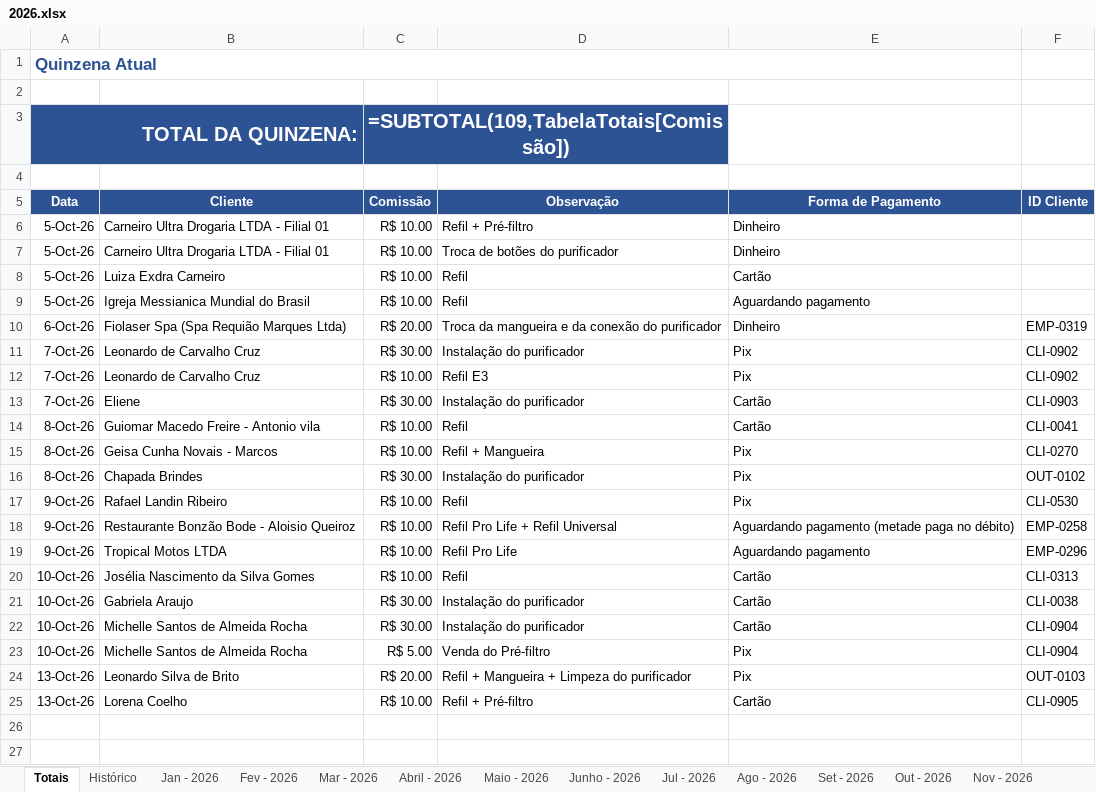
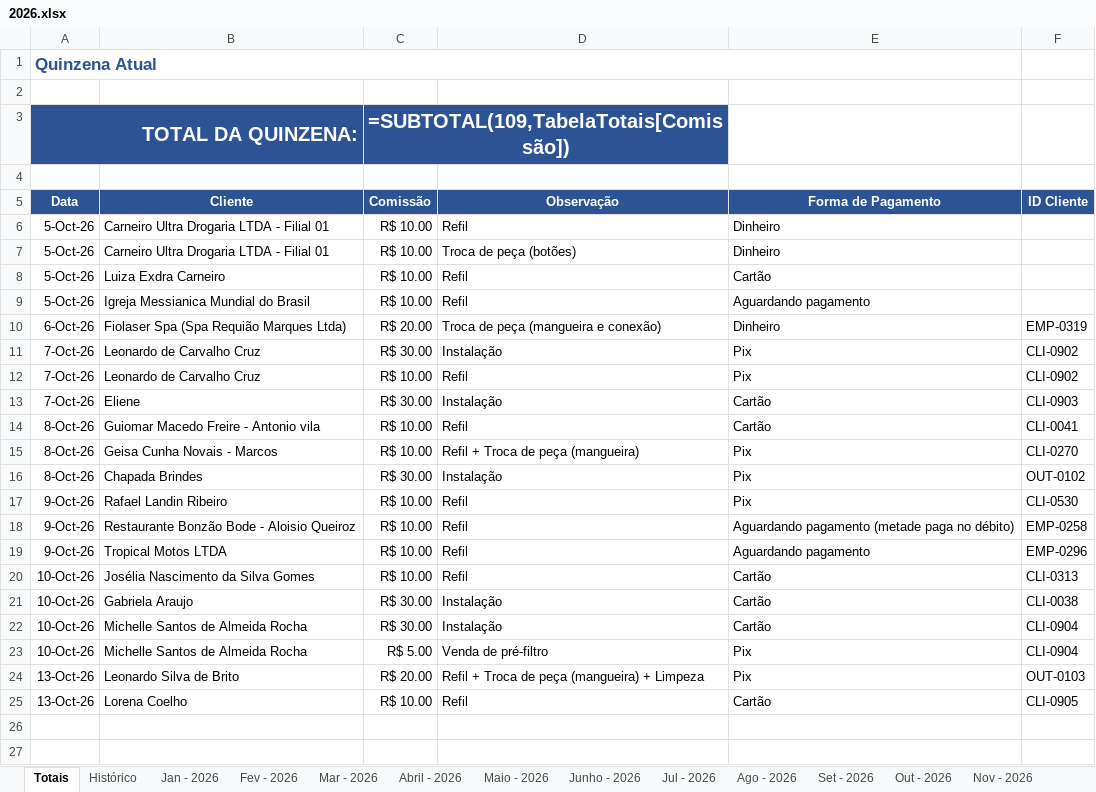
Before and after one commit to backupplanetaagua2025-hub/Comiss-es-Wiliam, an Excel workbook: 2026.xlsx, sheet Totais, drawn as a sheet; only a part is shown; values as stored, in another font and other column widths than the file's, no borders; formulas without a stored value are shown as written; table styles not drawn; the diff names each change by its address in the sheet, - before the commit and + after, or states it on an @@ line.

```diff
--- a/2026.xlsx (sheet Totais)
+++ b/2026.xlsx (sheet Totais)
-D6 (Observação): Refil + Pré-filtro
+D6 (Observação): Refil
-D7 (Observação): Troca de botões do purificador
+D7 (Observação): Troca de peça (botões)
-D10 (Observação): Troca da mangueira e da conexão do purificador
+D10 (Observação): Troca de peça (mangueira e conexão)
-D11 (Observação): Instalação do purificador
+D11 (Observação): Instalação
-D12 (Observação): Refil E3
+D12 (Observação): Refil
-D13 (Observação): Instalação do purificador
+D13 (Observação): Instalação
-D15 (Observação): Refil + Mangueira
+D15 (Observação): Refil + Troca de peça (mangueira)
-D16 (Observação): Instalação do purificador
+D16 (Observação): Instalação
-D18 (Observação): Refil Pro Life + Refil Universal
+D18 (Observação): Refil
-D19 (Observação): Refil Pro Life
+D19 (Observação): Refil
-D21:D22 (Observação): Instalação do purificador
+D21:D22 (Observação): Instalação
-D23 (Observação): Venda do Pré-filtro
+D23 (Observação): Venda de pré-filtro
-D24 (Observação): Refil + Mangueira + Limpeza do purificador
+D24 (Observação): Refil + Troca de peça (mangueira) + Limpeza
-D25 (Observação): Refil + Pré-filtro
+D25 (Observação): Refil
```
Also changed, not shown: sheet Histórico, 1 other file.
